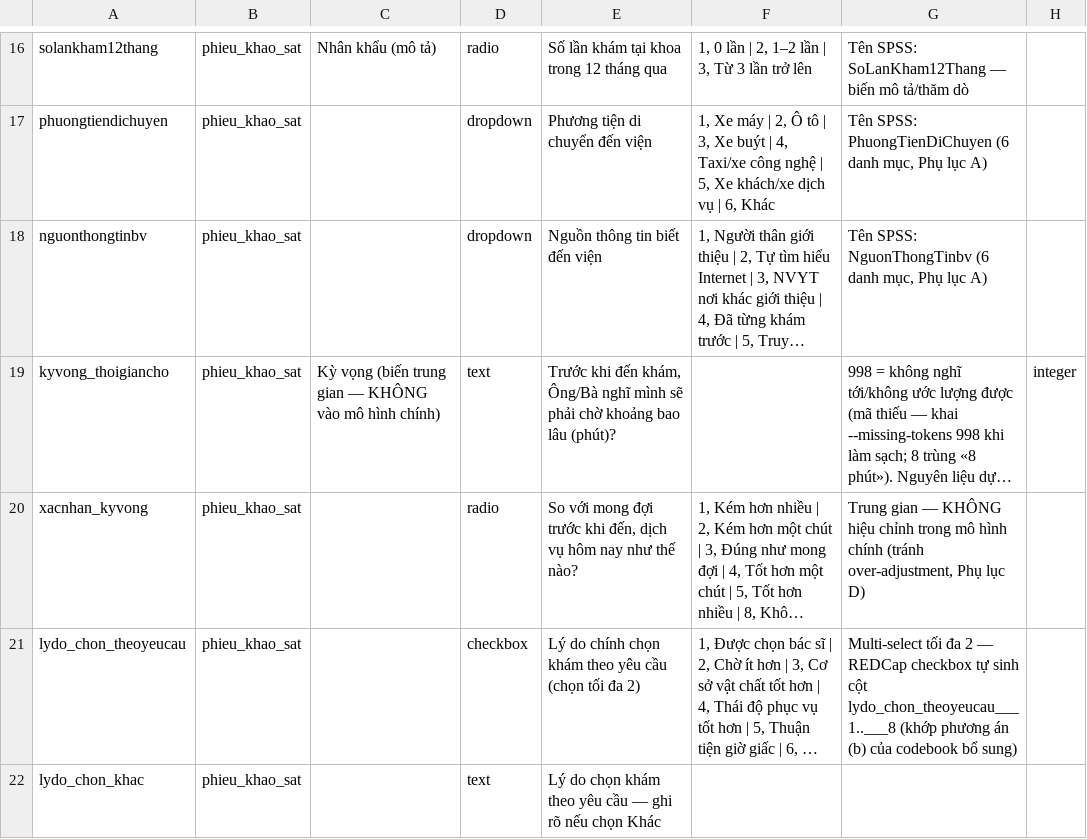
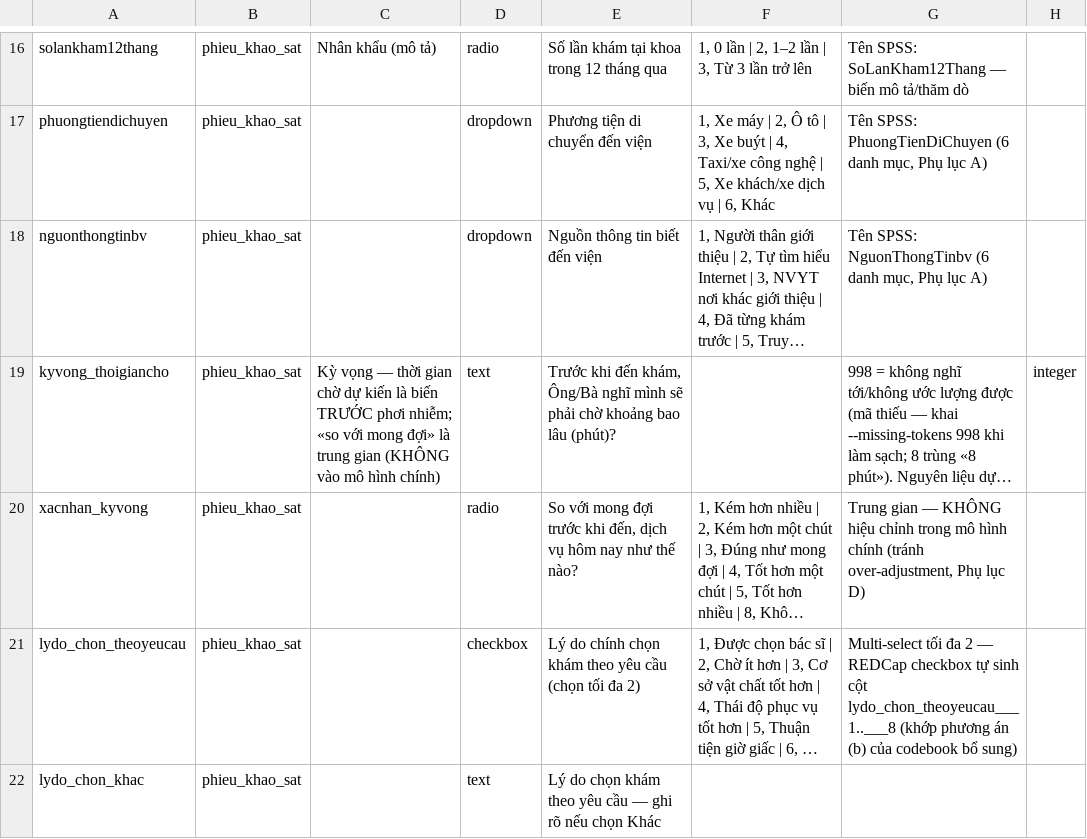
Before and after one commit to drluanbv175/medical-ebm-automation, a CSV file: exports/hai-long-benh-nhan-C1a-BVQY175/_bo-bien-rieng.csv, drawn as a sheet; only a part is shown, gaps mark what is left out; long unchanged cells end in …; the diff names each change by its address in the sheet, - before the commit and + after, or states it on an @@ line.

```diff
--- a/exports/hai-long-benh-nhan-C1a-BVQY175/_bo-bien-rieng.csv
+++ b/exports/hai-long-benh-nhan-C1a-BVQY175/_bo-bien-rieng.csv
-C19: Kỳ vọng (biến trung gian — KHÔNG vào mô…
+C19: Kỳ vọng — thời gian chờ dự kiến là biến TRƯỚC phơi nhiễm; «so với mong đợi» là trung gian (KHÔNG vào mô…
```
Also changed, not shown: 1 other file.
